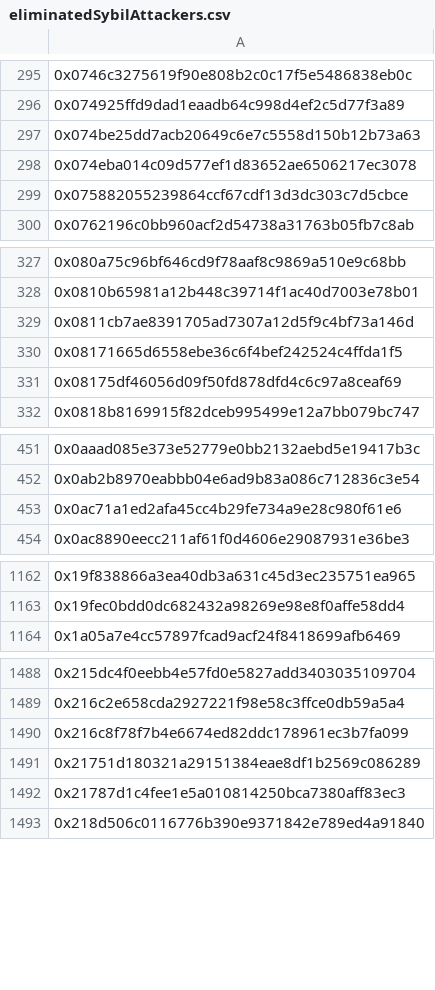
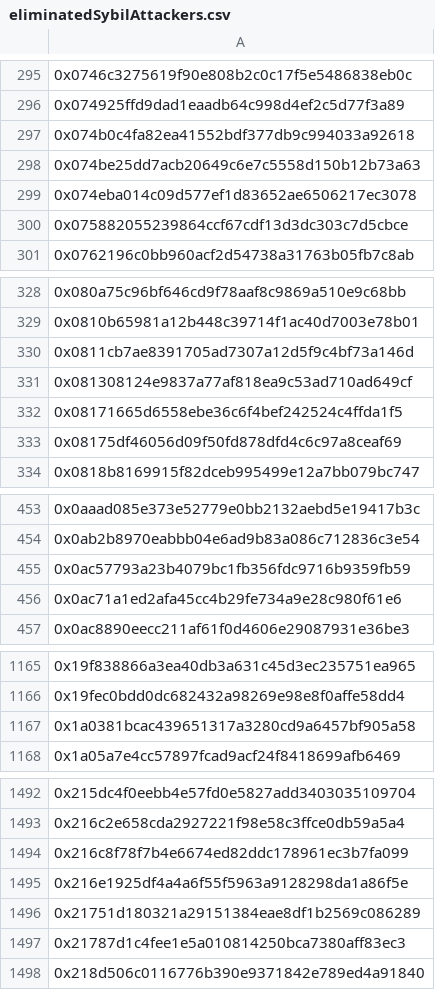
Before and after one commit to hop-protocol/hop-airdrop, a CSV file: src/data/eliminatedSybilAttackers.csv, drawn as a sheet; only a part is shown, gaps mark what is left out; the diff covers the shown part only; the diff names each change by its address in the sheet, - before the commit and + after, or states it on an @@ line.

```diff
--- a/src/data/eliminatedSybilAttackers.csv
+++ b/src/data/eliminatedSybilAttackers.csv
+row 297: 0x074b0c4fa82ea41552bdf377db9c994033a92618
+row 331: 0x081308124e9837a77af818ea9c53ad710ad649cf
+row 455: 0x0ac57793a23b4079bc1fb356fdc9716b9359fb59
+row 1167: 0x1a0381bcac439651317a3280cd9a6457bf905a58
+row 1495: 0x216e1925df4a4a6f55f5963a9128298da1a86f5e
```
Also changed, not shown: 15 added rows elsewhere in this file, 4 other files.
